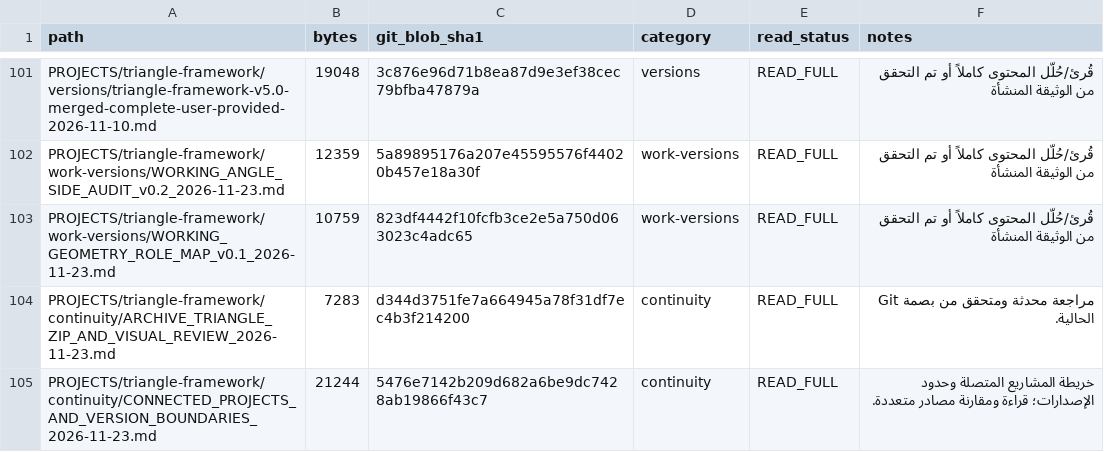
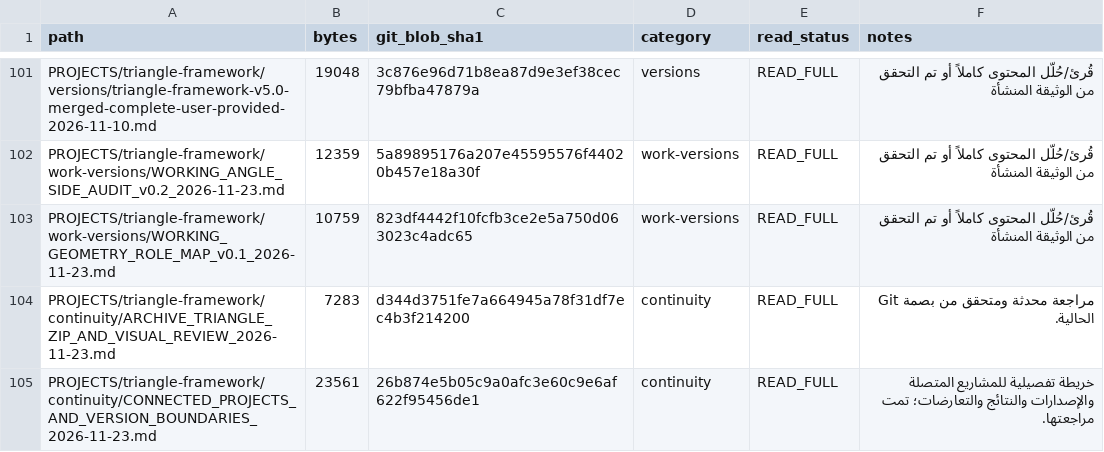
Before and after one commit to 19REKo91/assistant-cloud-memory, a CSV file: PROJECTS/triangle-framework/continuity/SOURCE_READING_REGISTER.csv, drawn as a sheet; only a part is shown, gaps mark what is left out.

Commit message:
Refresh connected project map fingerprint in reading register

```diff
--- a/PROJECTS/triangle-framework/continuity/SOURCE_READING_REGISTER.csv
+++ b/PROJECTS/triangle-framework/continuity/SOURCE_READING_REGISTER.csv
@@ -104,2 +104,2 @@
 "PROJECTS/triangle-framework/continuity/ARCHIVE_TRIANGLE_ZIP_AND_VISUAL_REVIEW_2026-11-23.md","7283","d344d3751fe7a664945a78f31df7ec4b3f214200","continuity","READ_FULL","مراجعة محدثة ومتحقق من بصمة Git الحالية."
-"PROJECTS/triangle-framework/continuity/CONNECTED_PROJECTS_AND_VERSION_BOUNDARIES_2026-11-23.md","21244","5476e7142b209d682a6be9dc7428ab19866f43c7","continuity","READ_FULL","خريطة المشاريع المتصلة وحدود الإصدارات؛ قراءة ومقارنة مصادر متعددة."
+"PROJECTS/triangle-framework/continuity/CONNECTED_PROJECTS_AND_VERSION_BOUNDARIES_2026-11-23.md","23561","26b874e5b05c9a0afc3e60c9e6af622f95456de1","continuity","READ_FULL","خريطة تفصيلية للمشاريع المتصلة والإصدارات والنتائج والتعارضات؛ تمت مراجعتها."
```
